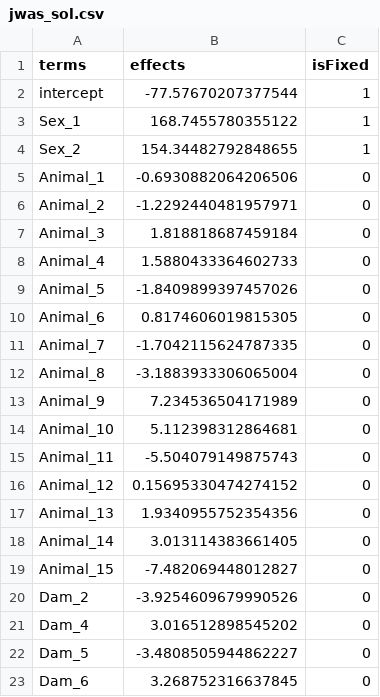
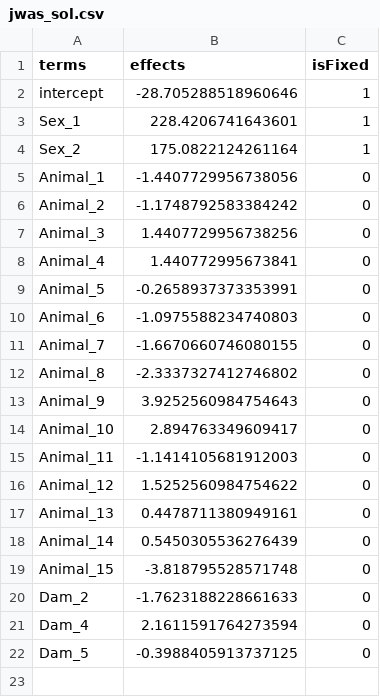
Before and after one commit to Poissonfish/LMMonBoard, a CSV file: myapp/out/jwas_sol.csv, drawn as a sheet.

```diff
--- a/myapp/out/jwas_sol.csv
+++ b/myapp/out/jwas_sol.csv
@@ -1,23 +1,22 @@
 terms,effects,isFixed
-intercept,-77.57670207377544,1
-Sex_1,168.7455780355122,1
-Sex_2,154.34482792848655,1
-Animal_1,-0.6930882064206506,0
-Animal_2,-1.2292440481957971,0
-Animal_3,1.818818687459184,0
-Animal_4,1.5880433364602733,0
-Animal_5,-1.8409899397457026,0
-Animal_6,0.8174606019815305,0
-Animal_7,-1.7042115624787335,0
-Animal_8,-3.1883933306065004,0
-Animal_9,7.234536504171989,0
-Animal_10,5.112398312864681,0
-Animal_11,-5.504079149875743,0
-Animal_12,0.15695330474274152,0
-Animal_13,1.9340955752354356,0
-Animal_14,3.013114383661405,0
-Animal_15,-7.482069448012827,0
-Dam_2,-3.9254609679990526,0
-Dam_4,3.016512898545202,0
-Dam_5,-3.4808505944862227,0
-Dam_6,3.268752316637845,0
+intercept,-28.705288518960646,1
+Sex_1,228.4206741643601,1
+Sex_2,175.0822124261164,1
+Animal_1,-1.4407729956738056,0
+Animal_2,-1.1748792583384242,0
+Animal_3,1.4407729956738256,0
+Animal_4,1.440772995673841,0
+Animal_5,-0.2658937373353991,0
+Animal_6,-1.0975588234740803,0
+Animal_7,-1.6670660746080155,0
+Animal_8,-2.3337327412746802,0
+Animal_9,3.9252560984754643,0
+Animal_10,2.894763349609417,0
+Animal_11,-1.1414105681912003,0
+Animal_12,1.5252560984754622,0
+Animal_13,0.4478711380949161,0
+Animal_14,0.5450305536276439,0
+Animal_15,-3.818795528571748,0
+Dam_2,-1.7623188228661633,0
+Dam_4,2.1611591764273594,0
+Dam_5,-0.3988405913737125,0
```
Also changed, not shown: myapp/out/jwas_LHS.csv, myapp/out/jwas_Z.csv, 14 other files.
